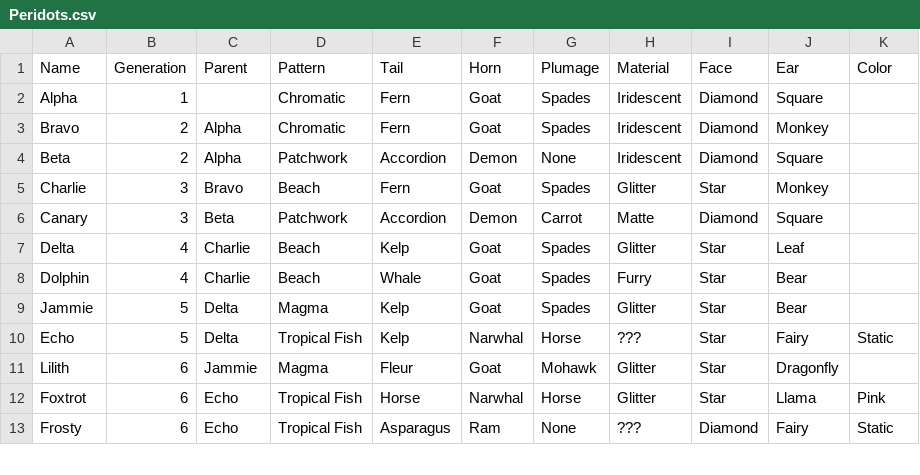
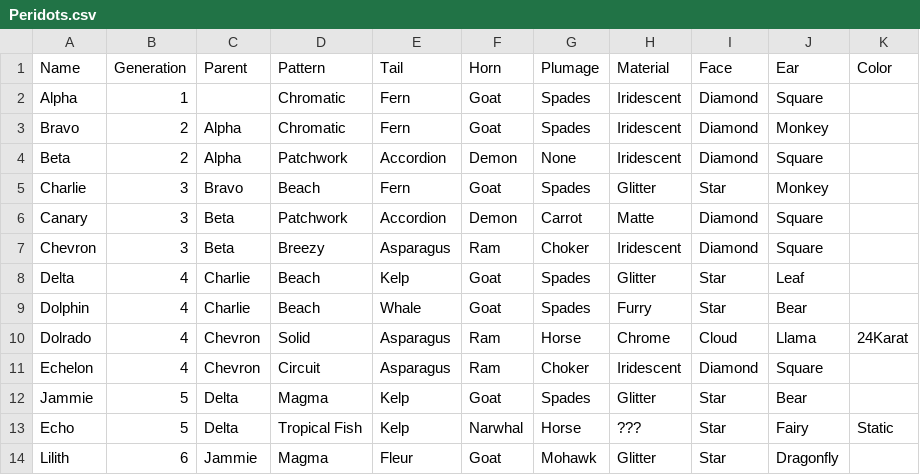
Before and after one commit to g1ddy/PeridotArchetypeFinder, a CSV file: assets/Peridots.csv, drawn as a sheet; only a part is shown; the shorter side is filled out with more unchanged rows; the diff names each change by its address in the sheet, - before the commit and + after, or states it on an @@ line.

Commit message:
add new peridots

```diff
--- a/assets/Peridots.csv
+++ b/assets/Peridots.csv
+row 7: Chevron | 3 | Beta | Breezy | Asparagus | Ram | Choker | Iridescent | Diamond | Square
+row 10: Dolrado | 4 | Chevron | Solid | Asparagus | Ram | Horse | Chrome | Cloud | Llama | 24Karat
+row 11: Echelon | 4 | Chevron | Circuit | Asparagus | Ram | Choker | Iridescent | Diamond | Square
```
Also changed, not shown: 5 other files.
